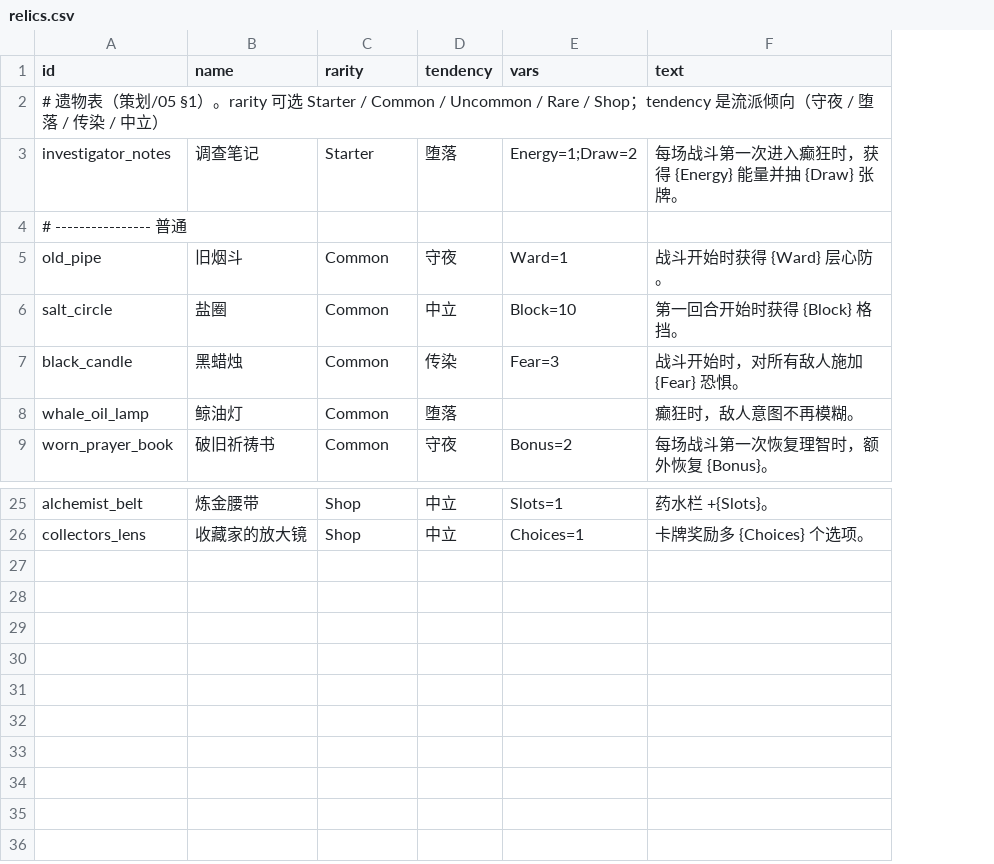
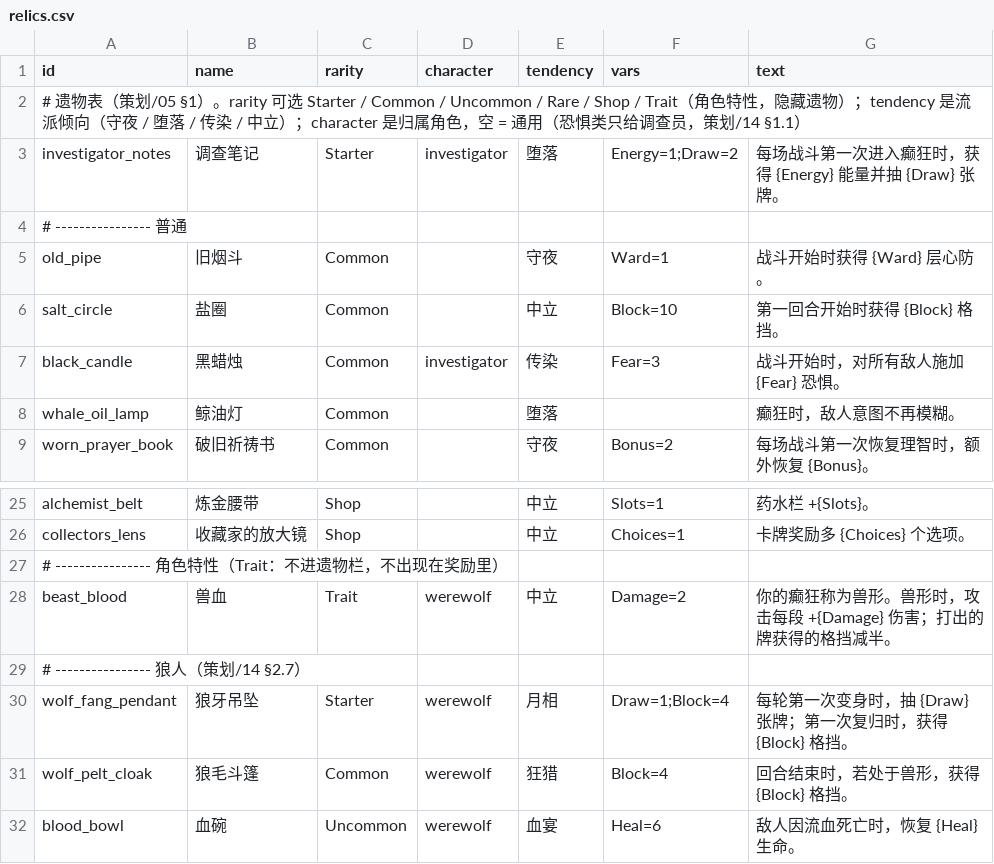
Before and after one commit to ycy-hostera2333/game, a CSV file: Deeptide/Assets/_Project/Data/relics.csv, drawn as a sheet; only a part is shown, gaps mark what is left out; the diff names each change by its address in the sheet, - before the commit and + after, or states it on an @@ line.

```diff
--- a/Deeptide/Assets/_Project/Data/relics.csv
+++ b/Deeptide/Assets/_Project/Data/relics.csv
+column D (character), rows 3-7: investigator |  |  |  | investigator
-A2 (id): …/ Rare / Shop；tendency 是流派倾向（守夜 / 堕落 / 传染 / 中立）
+A2 (id): …/ Rare / Shop / Trait（角色特性，隐藏遗物）；tendency 是流派倾向（守夜 / 堕落 / 传染 / 中立）；character 是归属角色，空 = 通用（恐惧类只给调查员，策划/14 §1.1）
+row 27: # ---------------- 角色特性（Trait：不进遗物栏，不出现在奖励里）
+row 28: beast_blood | 兽血 | Trait | werewolf | 中立 | Damage=2 | 你的癫狂称为兽形。兽形时，攻击每段 +{Damage} 伤害；打出的牌获得的格挡减半。
+row 29: # ---------------- 狼人（策划/14 §2.7）
+row 30: wolf_fang_pendant | 狼牙吊坠 | Starter | werewolf | 月相 | Draw=1;Block=4 | 每轮第一次变身时，抽 {Draw} 张牌；第一次复归时，获得 {Block} 格挡。
+row 31: wolf_pelt_cloak | 狼毛斗篷 | Common | werewolf | 狂猎 | Block=4 | 回合结束时，若处于兽形，获得 {Block} 格挡。
+row 32: blood_bowl | 血碗 | Uncommon | werewolf | 血宴 | Heal=6 | 敌人因流血死亡时，恢复 {Heal} 生命。
```
Also changed, not shown: Deeptide/Assets/_Project/Data/cards.csv, Deeptide/Assets/_Project/Data/potions.csv, 49 other files.
